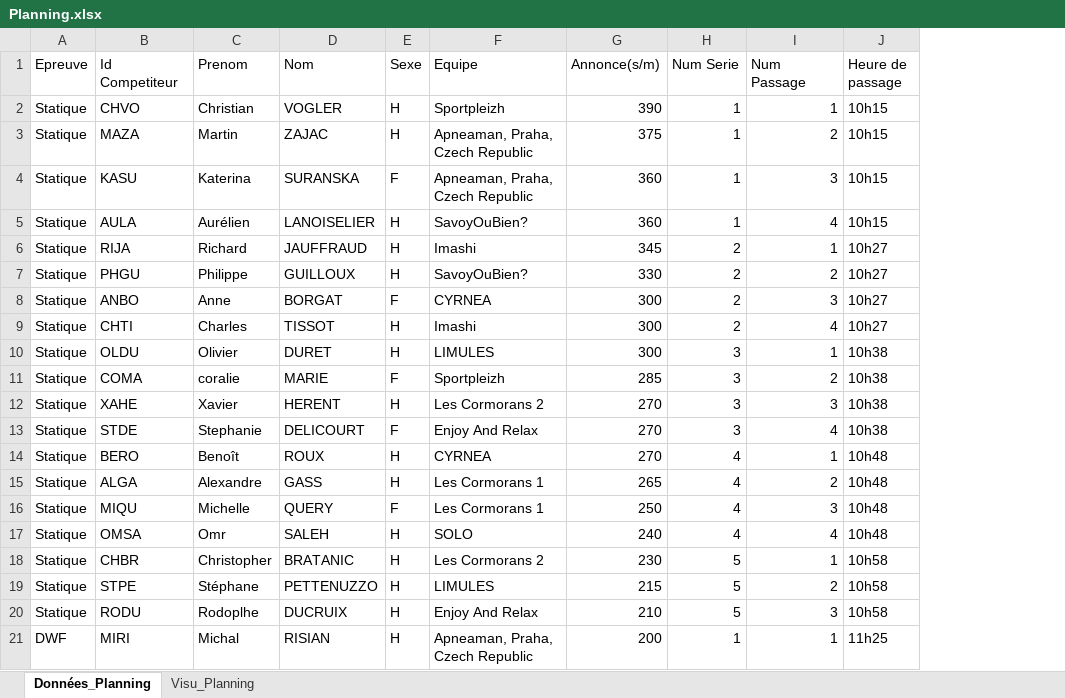
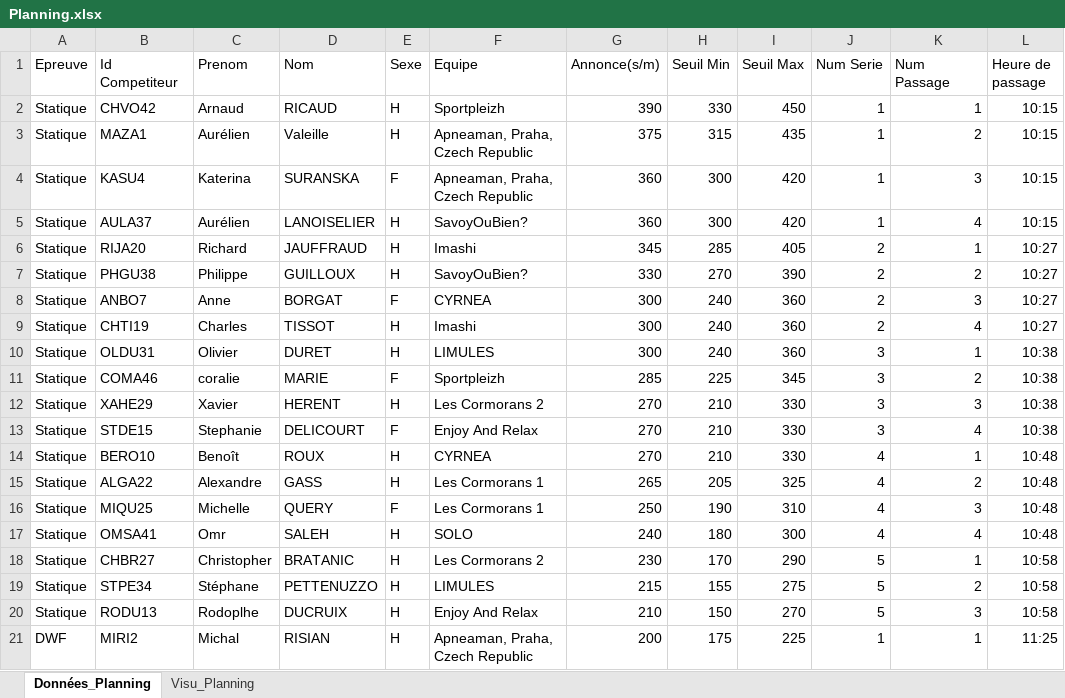
Before and after one commit to neokama/OpenApneeLyon, an Excel workbook: ressources/Planning/Planning.xlsx, sheet Données_Planning, drawn as a sheet; only a part is shown; values as stored, in another font and other column widths than the file's, no borders; conditional formats not drawn; addresses are those after the commit; the diff covers the shown part only; the diff names each change by its address in the sheet, - before the commit and + after, or states it on an @@ line.

Commit message:
Modif Planning (Horaires et annonces)

```diff
--- a/ressources/Planning/Planning.xlsx (sheet Données_Planning)
+++ b/ressources/Planning/Planning.xlsx (sheet Données_Planning)
+column H (Seuil Min), rows 2-21: 330 | 315 | 300 | 300 | 285 | 270 | 240 | 240 | 240 | 225 | 210 | 210 | 210 | 205 | 190 | 180 | 170 | 155 | 150 | 175
+column I (Seuil Max), rows 2-21: 450 | 435 | 420 | 420 | 405 | 390 | 360 | 360 | 360 | 345 | 330 | 330 | 330 | 325 | 310 | 300 | 290 | 275 | 270 | 225
-B2 (Id Competiteur): CHVO
+B2 (Id Competiteur): CHVO42
-C2 (Prenom): Christian
+C2 (Prenom): Arnaud
-D2 (Nom): VOGLER
+D2 (Nom): RICAUD
-L2:L5 (Heure de passage): 10h15
+L2:L5 (Heure de passage): 10:15
-B3 (Id Competiteur): MAZA
+B3 (Id Competiteur): MAZA1
-C3 (Prenom): Martin
+C3 (Prenom): Aurélien
-D3 (Nom): ZAJAC
+D3 (Nom): Valeille
-B4 (Id Competiteur): KASU
+B4 (Id Competiteur): KASU4
-B5 (Id Competiteur): AULA
+B5 (Id Competiteur): AULA37
-B6 (Id Competiteur): RIJA
+B6 (Id Competiteur): RIJA20
-L6:L9 (Heure de passage): 10h27
+L6:L9 (Heure de passage): 10:27
-B7 (Id Competiteur): PHGU
+B7 (Id Competiteur): PHGU38
-B8 (Id Competiteur): ANBO
+B8 (Id Competiteur): ANBO7
-B9 (Id Competiteur): CHTI
+B9 (Id Competiteur): CHTI19
-B10 (Id Competiteur): OLDU
+B10 (Id Competiteur): OLDU31
-L10:L13 (Heure de passage): 10h38
+L10:L13 (Heure de passage): 10:38
-B11 (Id Competiteur): COMA
+B11 (Id Competiteur): COMA46
-B12 (Id Competiteur): XAHE
+B12 (Id Competiteur): XAHE29
-B13 (Id Competiteur): STDE
+B13 (Id Competiteur): STDE15
-B14 (Id Competiteur): BERO
+B14 (Id Competiteur): BERO10
-L14:L17 (Heure de passage): 10h48
+L14:L17 (Heure de passage): 10:48
-B15 (Id Competiteur): ALGA
+B15 (Id Competiteur): ALGA22
-B16 (Id Competiteur): MIQU
+B16 (Id Competiteur): MIQU25
-B17 (Id Competiteur): OMSA
+B17 (Id Competiteur): OMSA41
-B18 (Id Competiteur): CHBR
+B18 (Id Competiteur): CHBR27
-L18:L20 (Heure de passage): 10h58
+L18:L20 (Heure de passage): 10:58
-B19 (Id Competiteur): STPE
+B19 (Id Competiteur): STPE34
-B20 (Id Competiteur): RODU
+B20 (Id Competiteur): RODU13
-B21 (Id Competiteur): MIRI
+B21 (Id Competiteur): MIRI2
-L21 (Heure de passage): 11h25
+L21 (Heure de passage): 11:25
```
Also changed, not shown: 144 edited cells elsewhere in this sheet, sheet Visu_Planning, formulas that keep their value, 7 other files.
